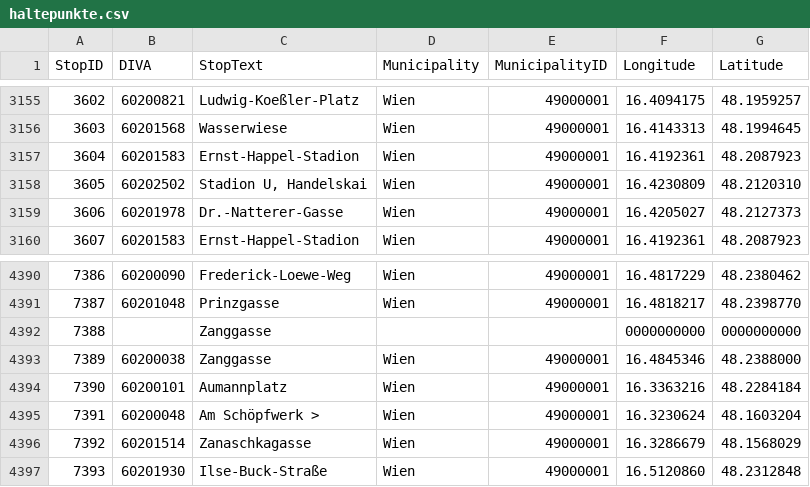
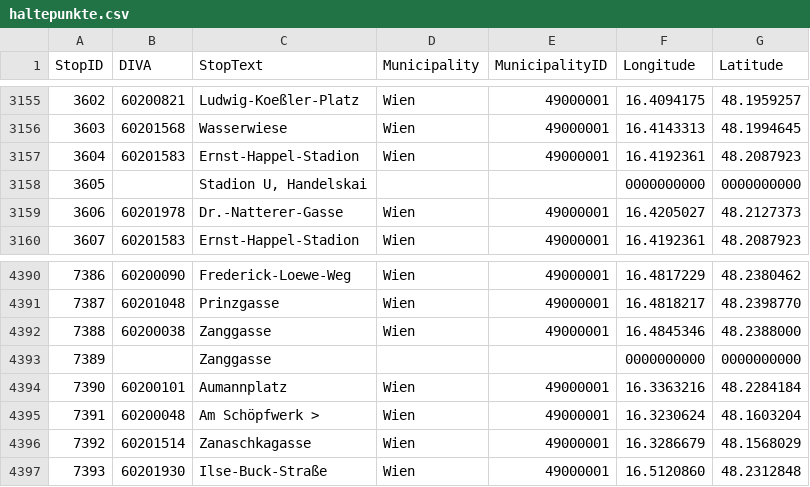
Before and after one commit to cpuhl51/wien-datenkarte, a CSV file: data/raw/haltepunkte.csv, drawn as a sheet; only a part is shown, gaps mark what is left out; removed rows and columns are numbered as before the commit, all else as after; the diff names each change by its address in the sheet, - before the commit and + after, or states it on an @@ line.

```diff
--- a/data/raw/haltepunkte.csv
+++ b/data/raw/haltepunkte.csv
-row 3158: 3605 | 60202502 | Stadion U, Handelskai | Wien | 49000001 | 16.4230809 | 48.2120310
+row 3158: 3605 |  | Stadion U, Handelskai |  |  | 0000000000 | 0000000000
@@ column A (StopID) renumbered in row 4392 @@
@@ row 4392 moved to row 4393: 7389 @@
```
Also changed, not shown: 17 other files.
